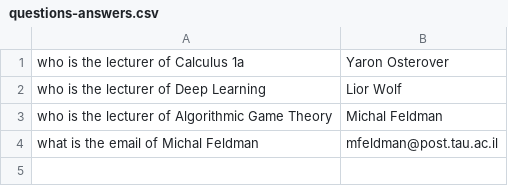
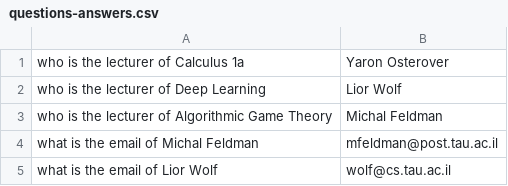
Before and after one commit to puy89/tauquest, a CSV file: training/files/questions-answers.csv, drawn as a sheet.

```diff
--- a/training/files/questions-answers.csv
+++ b/training/files/questions-answers.csv
@@ -4 +4,2 @@ who is the lecturer of Algorithmic Game Theory,Michal Feldman,,,,
 what is the email of Michal Feldman,mfeldman@post.tau.ac.il,,,,
+what is the email of Lior Wolf,wolf@cs.tau.ac.il,,,,
```
Also changed, not shown: 7 other files.
